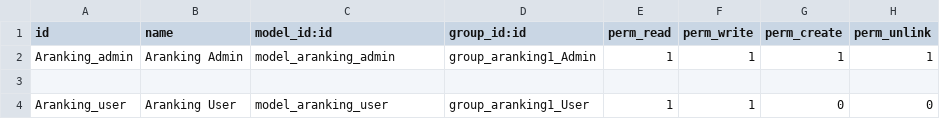
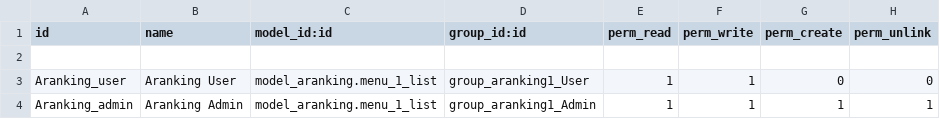
Before and after one commit to zefiro1/Aranking-odoo, a CSV file: aranking/security/ir.model.access.csv, drawn as a sheet.

```diff
--- a/aranking/security/ir.model.access.csv
+++ b/aranking/security/ir.model.access.csv
@@ -1,4 +1,4 @@
 id,name,model_id:id,group_id:id,perm_read,perm_write,perm_create,perm_unlink
-Aranking_admin,Aranking Admin,model_aranking_admin,group_aranking1_Admin,1,1,1,1
 
-Aranking_user,Aranking User,model_aranking_user,group_aranking1_User,1,1,0,0
+Aranking_user,Aranking User,model_aranking.menu_1_list,group_aranking1_User,1,1,0,0
+Aranking_admin,Aranking Admin,model_aranking.menu_1_list,group_aranking1_Admin,1,1,1,1
```
Also changed, not shown: 1 other file.
